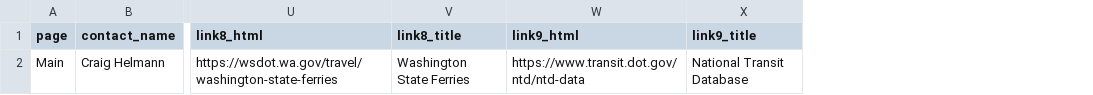
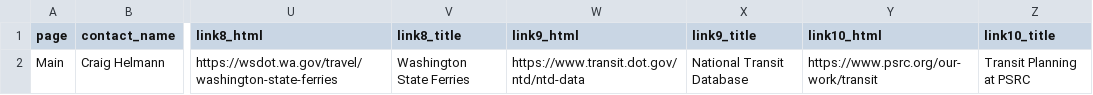
Before and after one commit to psrc/transit-dashboard, a CSV file: data/left_panel_information.csv, drawn as a sheet; only a part is shown, gaps mark what is left out; the diff names each change by its address in the sheet, - before the commit and + after, or states it on an @@ line.

Commit message:
collapse panel for transit links in sidepanel

```diff
--- a/data/left_panel_information.csv
+++ b/data/left_panel_information.csv
+column Y (link10_html), row 2: https://www.psrc.org/our-work/transit
+column Z (link10_title), row 2: Transit Planning at PSRC
```
Also changed, not shown: 4 other files.
